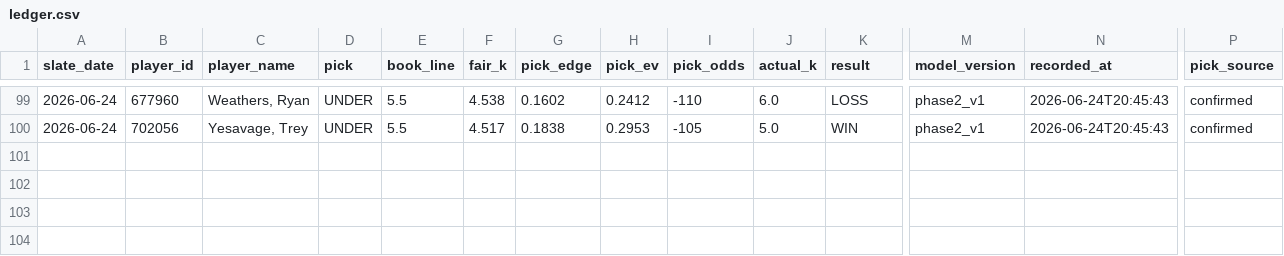
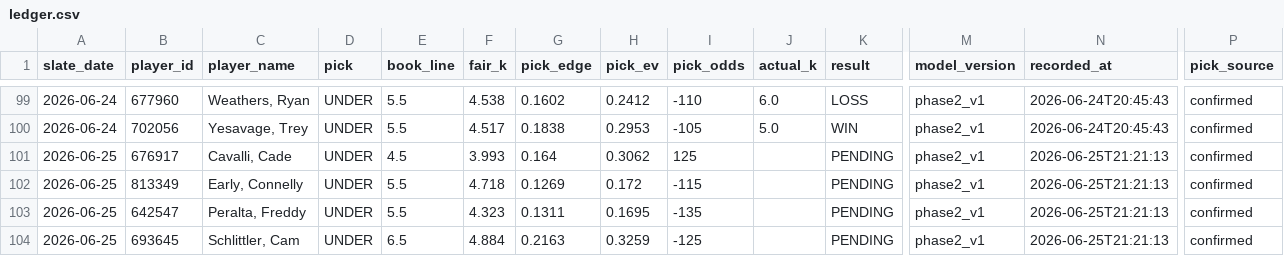
Before and after one commit to mattkreitzer1/Strikeout-Props, a CSV file: data/tracker/ledger.csv, drawn as a sheet; only a part is shown, gaps mark what is left out; rows hold the shown columns only; the diff names each change by its address in the sheet, - before the commit and + after, or states it on an @@ line.

```diff
--- a/data/tracker/ledger.csv
+++ b/data/tracker/ledger.csv
+row 101: 2026-06-25 | 676917 | Cavalli, Cade | UNDER | 4.5 | 3.993 | 0.164 | 0.3062 | 125 |  | PENDING | phase2_v1 | 2026-06-25T21:21:13 | confirmed
+row 102: 2026-06-25 | 813349 | Early, Connelly | UNDER | 5.5 | 4.718 | 0.1269 | 0.172 | -115 |  | PENDING | phase2_v1 | 2026-06-25T21:21:13 | confirmed
+row 103: 2026-06-25 | 642547 | Peralta, Freddy | UNDER | 5.5 | 4.323 | 0.1311 | 0.1695 | -135 |  | PENDING | phase2_v1 | 2026-06-25T21:21:13 | confirmed
+row 104: 2026-06-25 | 693645 | Schlittler, Cam | UNDER | 6.5 | 4.884 | 0.2163 | 0.3259 | -125 |  | PENDING | phase2_v1 | 2026-06-25T21:21:13 | confirmed
```
Also changed, not shown: 2 other files.
